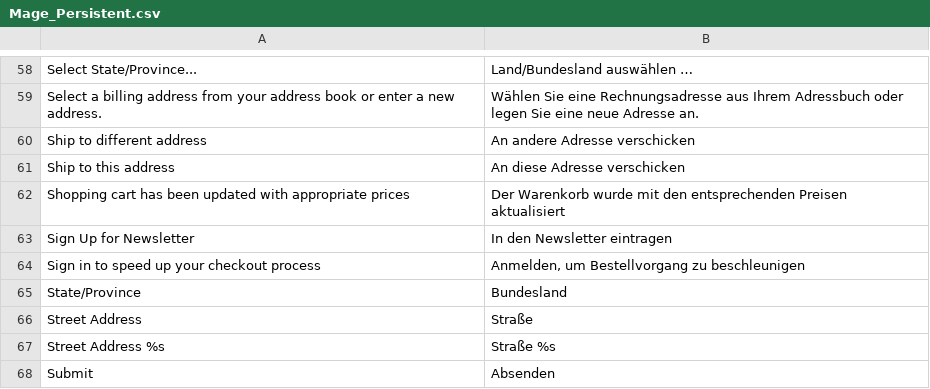
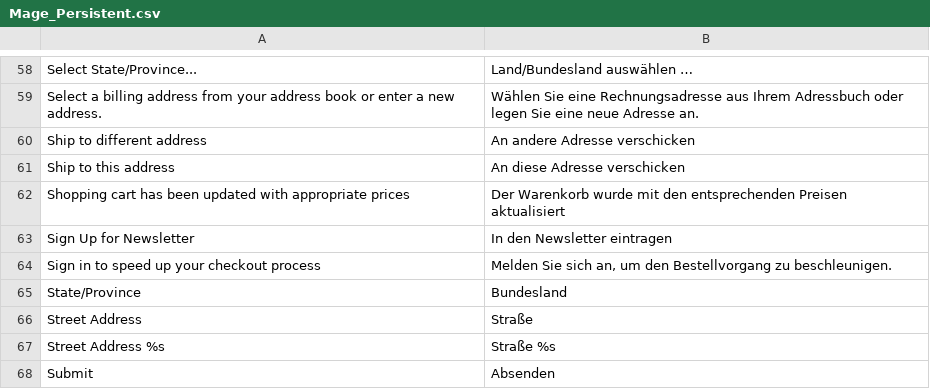
Before and after one commit to TomOhme/IP1-Webshop, a CSV file: app/locale/de_DE/Mage_Persistent.csv, drawn as a sheet; only a part is shown, gaps mark what is left out.

Commit message:
translation correction

```diff
--- a/app/locale/de_DE/Mage_Persistent.csv
+++ b/app/locale/de_DE/Mage_Persistent.csv
@@ -63,3 +63,3 @@
 "Sign Up for Newsletter","In den Newsletter eintragen"
-"Sign in to speed up your checkout process","Anmelden, um Bestellvorgang zu beschleunigen"
+"Sign in to speed up your checkout process","Melden Sie sich an, um den Bestellvorgang zu beschleunigen."
 "State/Province","Bundesland"
```
